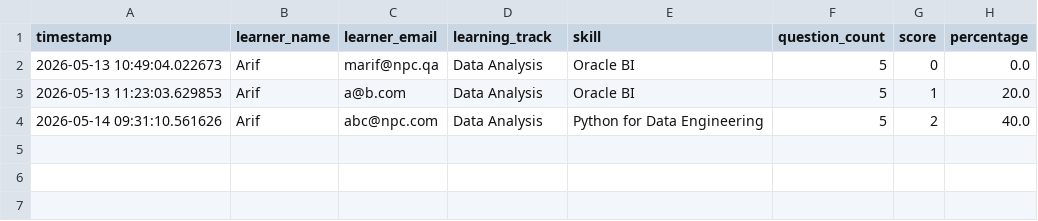
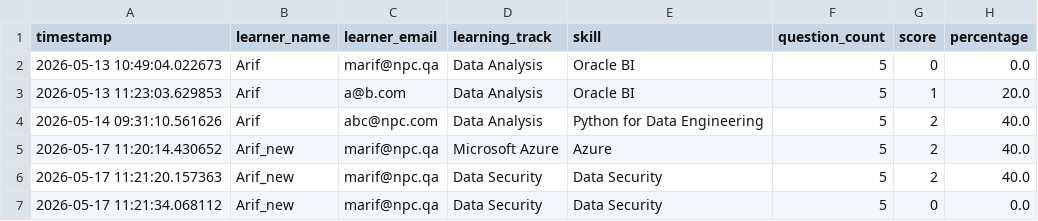
Before and after one commit to MohammedArifML/AI-Learning-Recommendation-Platform, a CSV file: data/assessment_history.csv, drawn as a sheet; the diff names each change by its address in the sheet, - before the commit and + after, or states it on an @@ line.

```diff
--- a/data/assessment_history.csv
+++ b/data/assessment_history.csv
+row 5: 2026-05-17 11:20:14.430652 | Arif_new | marif@npc.qa | Microsoft Azure | Azure | 5 | 2 | 40.0
+row 6: 2026-05-17 11:21:20.157363 | Arif_new | marif@npc.qa | Data Security | Data Security | 5 | 2 | 40.0
+row 7: 2026-05-17 11:21:34.068112 | Arif_new | marif@npc.qa | Data Security | Data Security | 5 | 0 | 0.0
```
Also changed, not shown: data/assessment_sources.csv, 10 other files.
